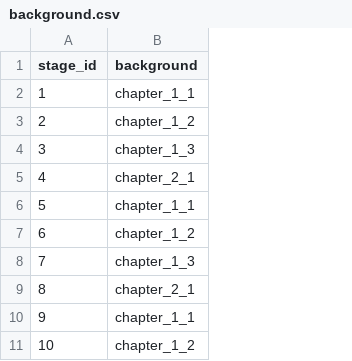
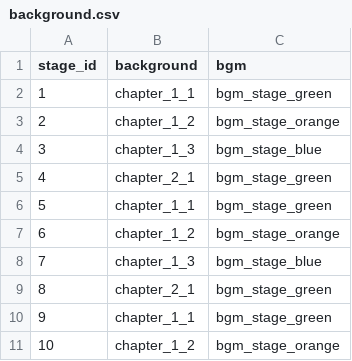
Before and after one commit to planetarium/NineChronicles, a CSV file: nekoyume/Assets/Resources/DataTable/background.csv, drawn as a sheet; only a part is shown; the diff names each change by its address in the sheet, - before the commit and + after, or states it on an @@ line.

Commit message:
Load bgm from background table

```diff
--- a/nekoyume/Assets/Resources/DataTable/background.csv
+++ b/nekoyume/Assets/Resources/DataTable/background.csv
+column C (bgm), rows 2-11: bgm_stage_green | bgm_stage_orange | bgm_stage_blue | bgm_stage_green | bgm_stage_green | bgm_stage_orange | bgm_stage_blue | bgm_stage_green | bgm_stage_green | bgm_stage_orange
```
Also changed, not shown: 2 other files.
